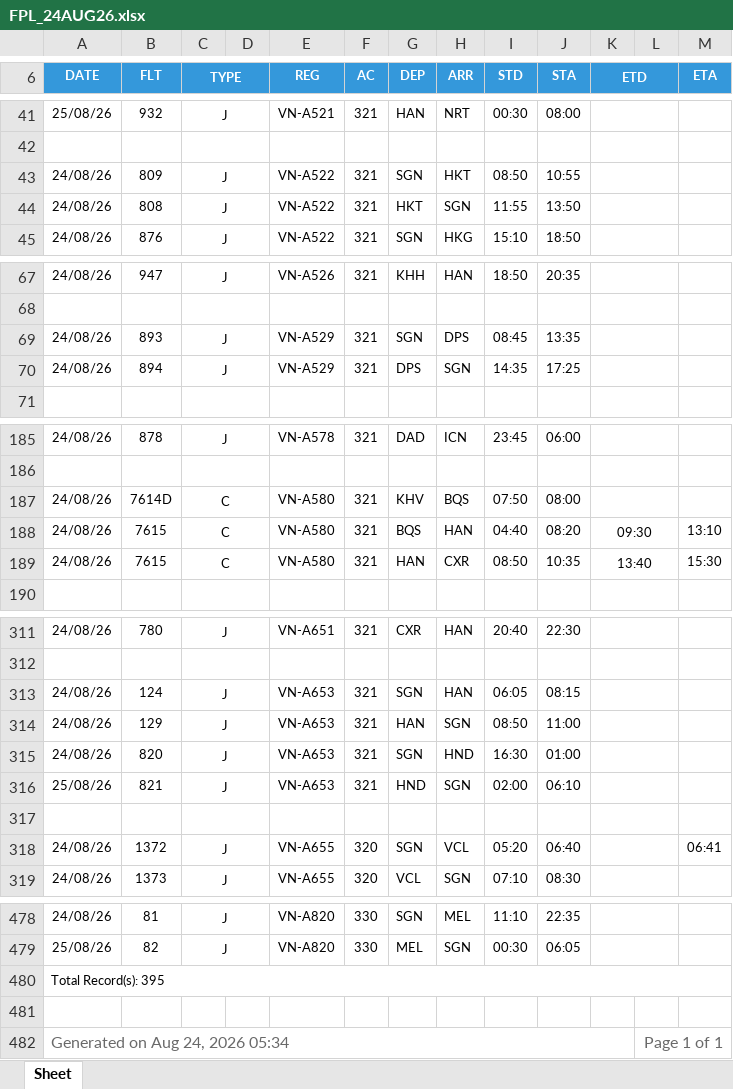
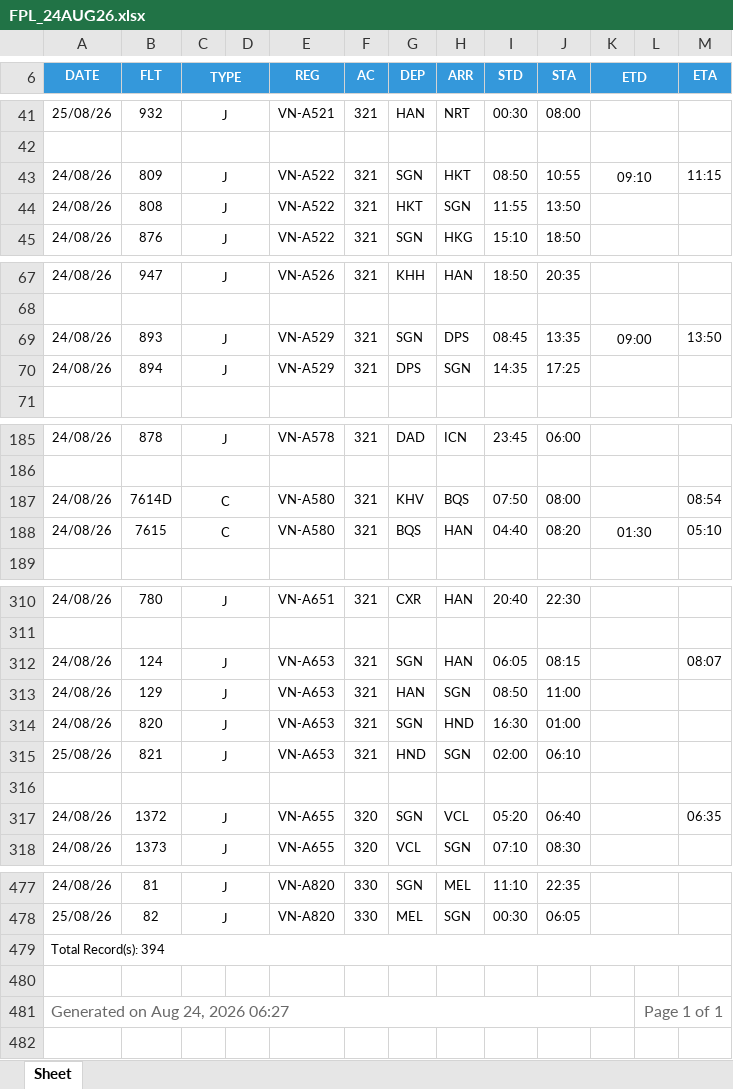
Before and after one commit to tlgsvj/lc, an Excel workbook: Data/FlightPlan/FPL_24AUG26.xlsx, sheet Sheet, drawn as a sheet; only a part is shown, gaps mark what is left out; values as stored, in another font and other column widths than the file's, no borders; charts and pictures not drawn; removed rows and columns are numbered as before the commit, all else as after; the diff covers the shown part only; the diff names each change by its address in the sheet, - before the commit and + after, or states it on an @@ line.

Commit message:
Update FPL_24AUG26.xlsx

```diff
--- a/Data/FlightPlan/FPL_24AUG26.xlsx (sheet Sheet)
+++ b/Data/FlightPlan/FPL_24AUG26.xlsx (sheet Sheet)
-K43 (ETD): (empty)
+K43 (ETD): 09:10
-M43 (ETA): (empty)
+M43 (ETA): 11:15
-K69 (ETD): (empty)
+K69 (ETD): 09:00
-M69 (ETA): (empty)
+M69 (ETA): 13:50
-M187 (ETA): (empty)
+M187 (ETA): 08:54
-K188 (ETD): 09:30
+K188 (ETD): 01:30
-M188 (ETA): 13:10
+M188 (ETA): 05:10
-row 189: 24/08/26 | 7615 | C |  | VN-A580 | 321 | HAN | CXR | 08:50 | 10:35 | 13:40 |  | 15:30
-M312 (ETA): (empty)
+M312 (ETA): 08:07
-M317 (ETA): 06:41
+M317 (ETA): 06:35
-A479 (DATE): Total Record(s): 395
+A479 (DATE): Total Record(s): 394
-A481 (DATE): Generated on Aug 24, 2026 05:34
+A481 (DATE): Generated on Aug 24, 2026 06:27
```
Also changed, not shown: 14 edited cells elsewhere in this sheet.
